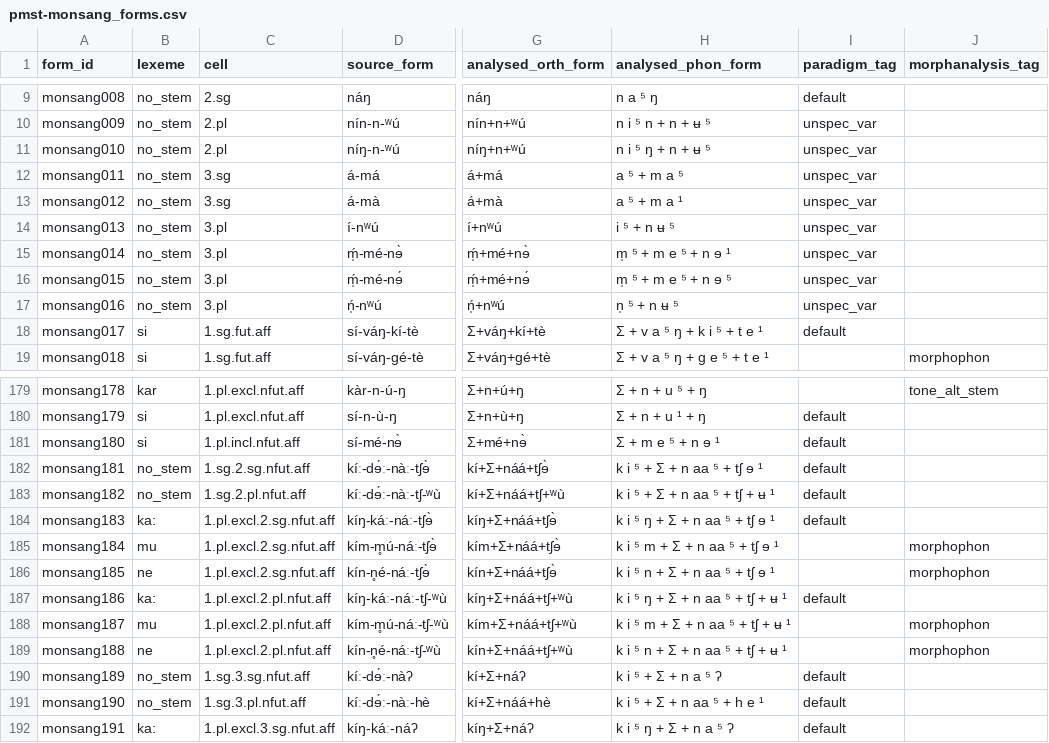
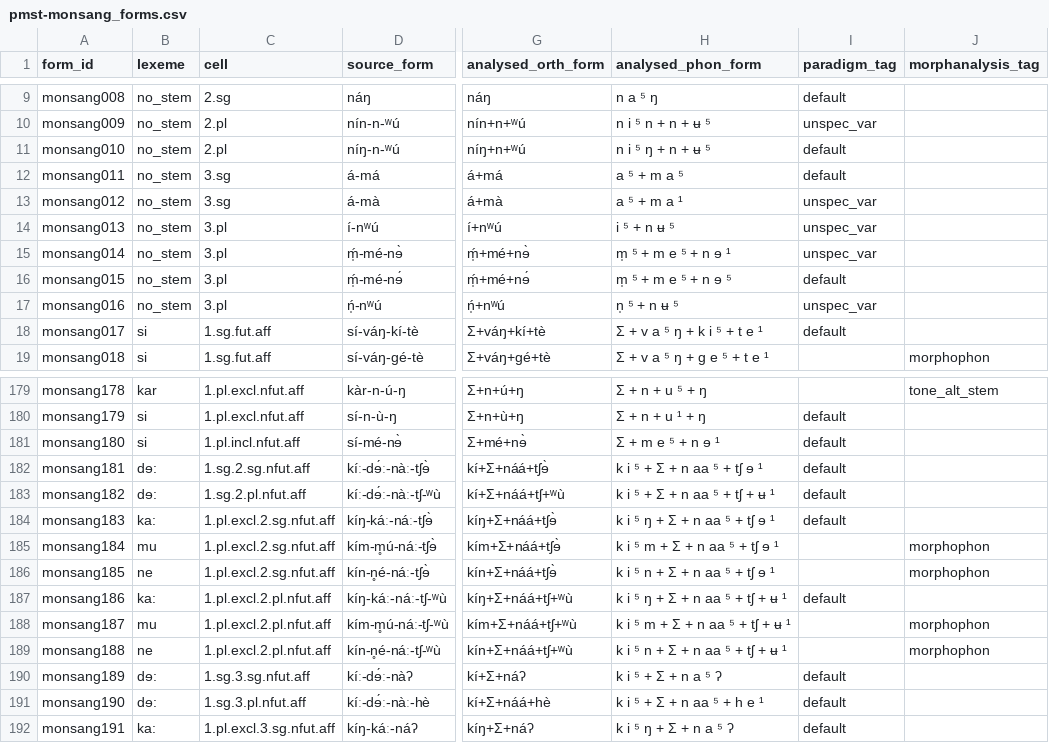
Before and after one commit to isw-unibe-ch/PMST-Monsang, a CSV file: pmst-monsang_forms.csv, drawn as a sheet; only a part is shown, gaps mark what is left out; the diff names each change by its address in the sheet, - before the commit and + after, or states it on an @@ line.

```diff
--- a/pmst-monsang_forms.csv
+++ b/pmst-monsang_forms.csv
-I11:I12 (paradigm_tag): unspec_var
+I11:I12 (paradigm_tag): default
-I16 (paradigm_tag): unspec_var
+I16 (paradigm_tag): default
-B182:B183 (lexeme): no_stem
+B182:B183 (lexeme): dɘ:
-B190:B191 (lexeme): no_stem
+B190:B191 (lexeme): dɘ:
```
Also changed, not shown: docs/intransitive_table.csv, docs/pronoun_table.csv, 1 other file.
